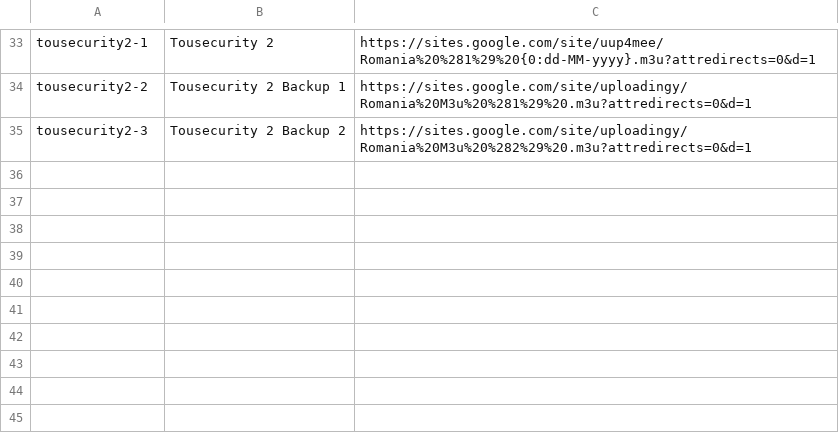
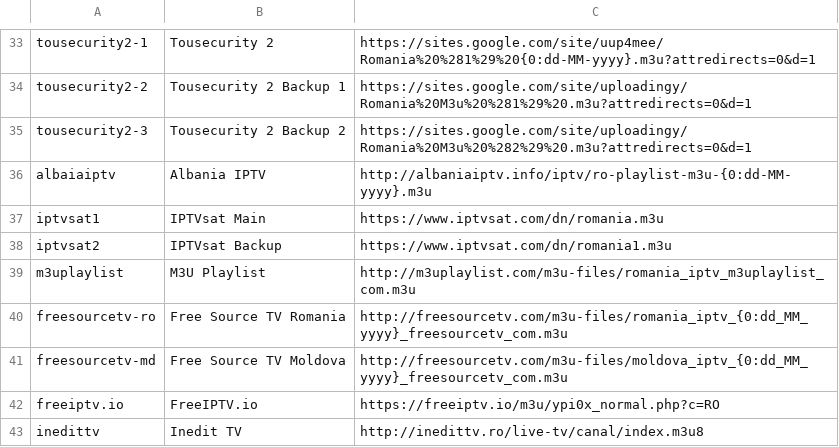
Before and after one commit to hmlendea/iptv-playlist-aggregator, a CSV file: Data/playlist-providers.csv, drawn as a sheet; only a part is shown, gaps mark what is left out.

Commit message:
Some more providers

```diff
--- a/Data/playlist-providers.csv
+++ b/Data/playlist-providers.csv
@@ -35 +35,9 @@ tousecurity2-2,Tousecurity 2 Backup 1,https://sites.google.com/site/uploadingy/R
 tousecurity2-3,Tousecurity 2 Backup 2,https://sites.google.com/site/uploadingy/Romania%20M3u%20%282%29%20.m3u?attredirects=0&d=1
+albaiaiptv,Albania IPTV,http://albaniaiptv.info/iptv/ro-playlist-m3u-{0:dd-MM-yyyy}.m3u
+iptvsat1,IPTVsat Main,https://www.iptvsat.com/dn/romania.m3u
+iptvsat2,IPTVsat Backup,https://www.iptvsat.com/dn/romania1.m3u
+m3uplaylist,M3U Playlist,http://m3uplaylist.com/m3u-files/romania_iptv_m3uplaylist_com.m3u
+freesourcetv-ro,Free Source TV Romania,http://freesourcetv.com/m3u-files/romania_iptv_{0:dd_MM_yyyy}_freesourcetv_com.m3u
+freesourcetv-md,Free Source TV Moldova,http://freesourcetv.com/m3u-files/moldova_iptv_{0:dd_MM_yyyy}_freesourcetv_com.m3u
+freeiptv.io,FreeIPTV.io,https://freeiptv.io/m3u/ypi0x_normal.php?c=RO
+inedittv,Inedit TV,http://inedittv.ro/live-tv/canal/index.m3u8
```
Also changed, not shown: 2 other files.
